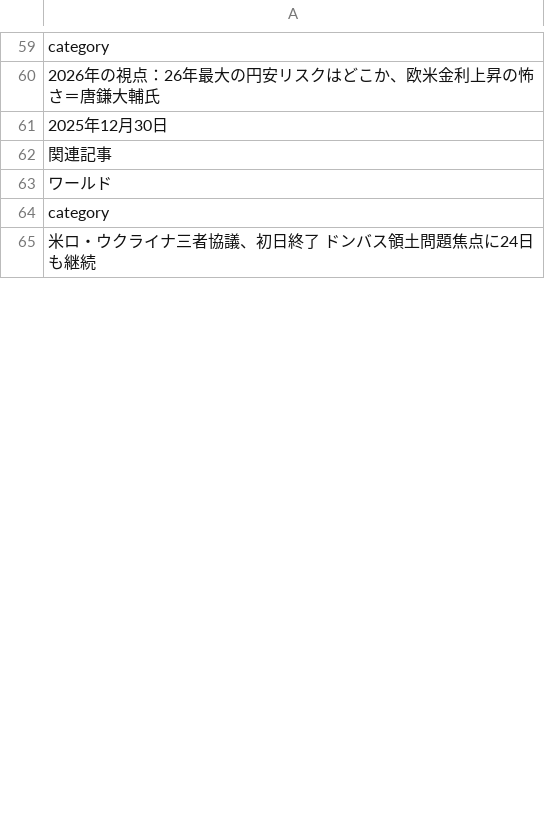
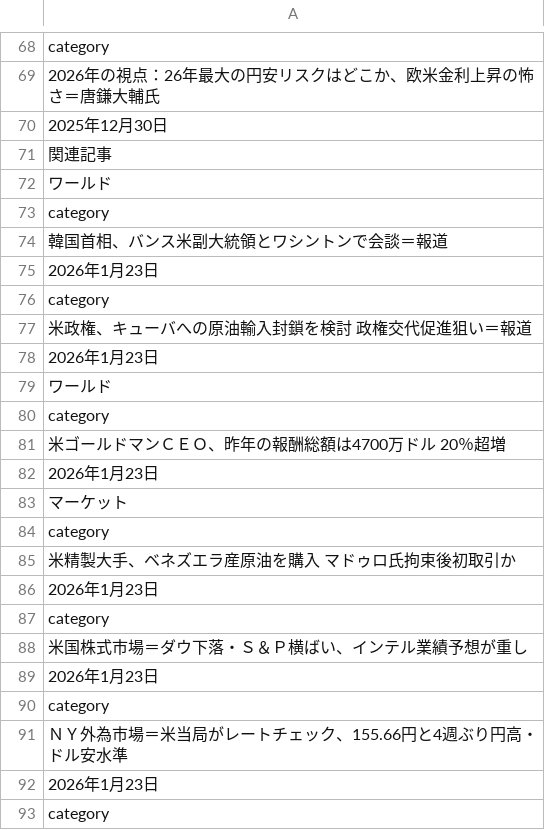
Before and after one commit to keroppa88/news, a CSV file: news_r_keizai.csv, drawn as a sheet; only a part is shown, gaps mark what is left out; the shorter side is filled out with more unchanged rows; the diff covers the shown part only.

```diff
--- a/news_r_keizai.csv
+++ b/news_r_keizai.csv
@@ -64 +73,21 @@
 "category"
+"韓国首相、バンス米副大統領とワシントンで会談＝報道"
+"2026年1月23日"
+"category"
+"米政権、キューバへの原油輸入封鎖を検討　政権交代促進狙い＝報道"
+"2026年1月23日"
+"ワールド"
+"category"
+"米ゴールドマンＣＥＯ、昨年の報酬総額は4700万ドル　20％超増"
+"2026年1月23日"
+"マーケット"
+"category"
+"米精製大手、ベネズエラ産原油を購入　マドゥロ氏拘束後初取引か"
+"2026年1月23日"
+"category"
+"米国株式市場＝ダウ下落・Ｓ＆Ｐ横ばい、インテル業績予想が重し"
+"2026年1月23日"
+"category"
+"ＮＹ外為市場＝米当局がレートチェック、155.66円と4週ぶり円高・ドル安水準"
+"2026年1月23日"
+"category"
```
Also changed, not shown: 15 added rows, 17 removed rows, 6 moved rows and 19 edited cells elsewhere in this file, news.csv, news_r_buisiness.csv, 8 other files.
